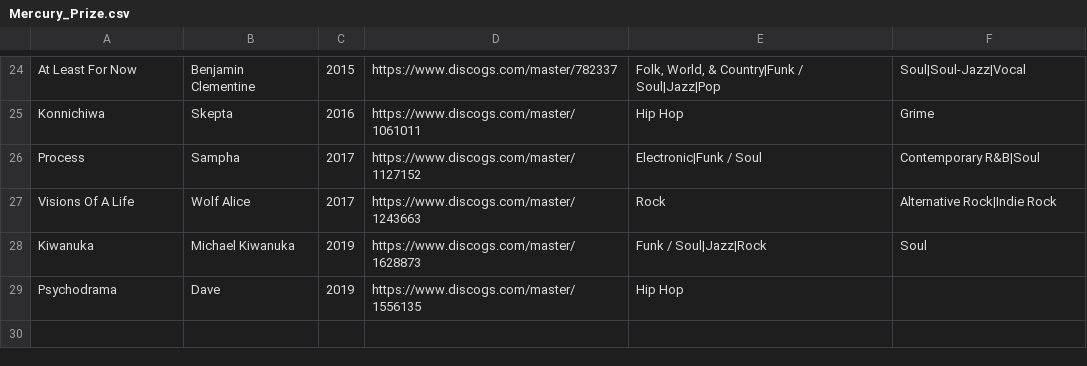
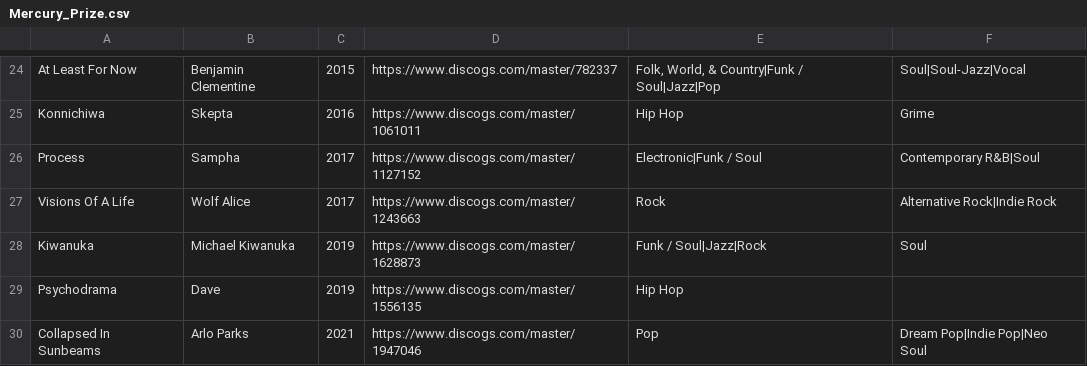
Before and after one commit to purarue/albums_old, a CSV file: csv_data/Mercury_Prize.csv, drawn as a sheet; only a part is shown, gaps mark what is left out.

```diff
--- a/csv_data/Mercury_Prize.csv
+++ b/csv_data/Mercury_Prize.csv
@@ -29 +29,2 @@ Kiwanuka,Michael Kiwanuka,2019,https://www.discogs.com/master/1628873,Funk / Sou
 Psychodrama,Dave,2019,https://www.discogs.com/master/1556135,Hip Hop,
+Collapsed In Sunbeams,Arlo Parks,2021,https://www.discogs.com/master/1947046,Pop,Dream Pop|Indie Pop|Neo Soul
```
Also changed, not shown: csv_data/Grammy_for_Best_Regional_Roots_Music.csv, csv_data/Manual.csv, 12 other files.
